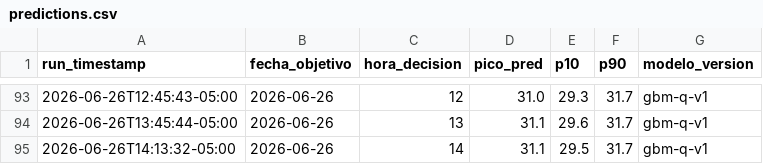
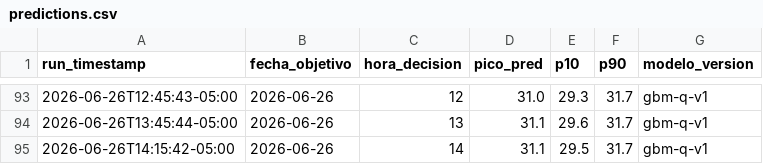
Before and after one commit to CesarG-09/panama-temp-forecast, a CSV file: data/predictions.csv, drawn as a sheet; only a part is shown, gaps mark what is left out.

```diff
--- a/data/predictions.csv
+++ b/data/predictions.csv
@@ -94,2 +94,2 @@ run_timestamp,fecha_objetivo,hora_decision,pico_pred,p10,p90,modelo_version
 2026-06-26T13:45:44-05:00,2026-06-26,13,31.1,29.6,31.7,gbm-q-v1
-2026-06-26T14:13:32-05:00,2026-06-26,14,31.1,29.5,31.7,gbm-q-v1
+2026-06-26T14:15:42-05:00,2026-06-26,14,31.1,29.5,31.7,gbm-q-v1
```
Also changed, not shown: 1 other file.
